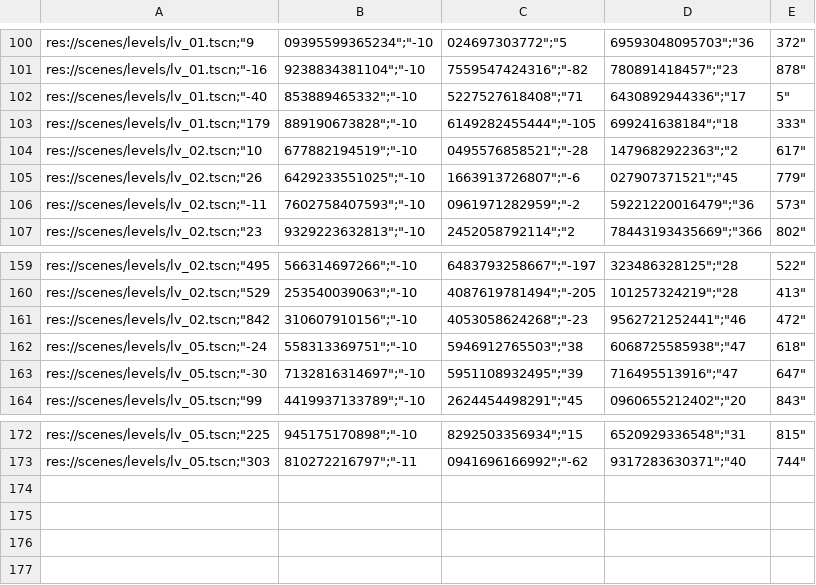
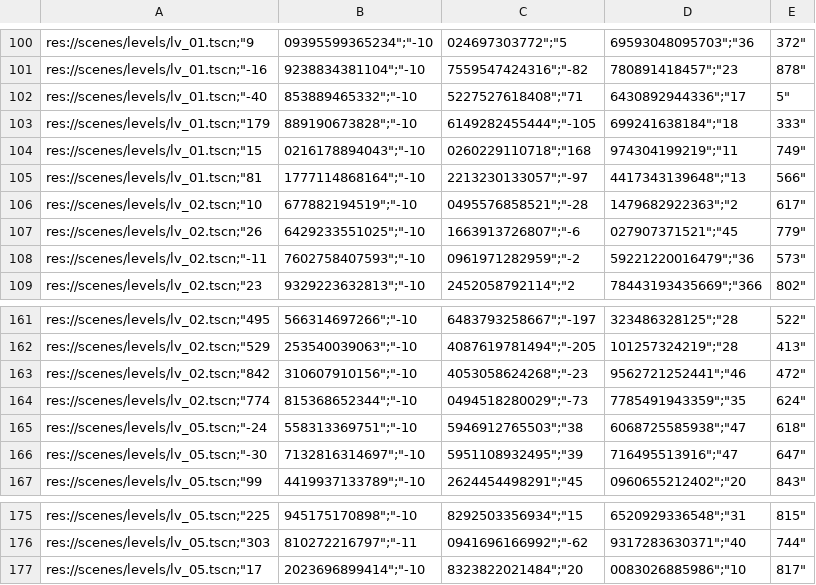
Before and after one commit to MauroMelender/ProtoProyectGensaku, a CSV file: Metricas/mapa_calor_caidas.csv, drawn as a sheet; only a part is shown, gaps mark what is left out; the diff names each change by its address in the sheet, - before the commit and + after, or states it on an @@ line.

```diff
--- a/Metricas/mapa_calor_caidas.csv
+++ b/Metricas/mapa_calor_caidas.csv
+row 104: res://scenes/levels/lv_01.tscn;"15 | 0216178894043";"-10 | 0260229110718";"168 | 974304199219";"11 | 749"
+row 105: res://scenes/levels/lv_01.tscn;"81 | 1777114868164";"-10 | 2213230133057";"-97 | 4417343139648";"13 | 566"
+row 164: res://scenes/levels/lv_02.tscn;"774 | 815368652344";"-10 | 0494518280029";"-73 | 7785491943359";"35 | 624"
+row 177: res://scenes/levels/lv_05.tscn;"17 | 2023696899414";"-10 | 8323822021484";"20 | 0083026885986";"10 | 817"
```
Also changed, not shown: Metricas/metricas_partidas.csv, Metricas/resumen_metricas.csv, 15 other files.
